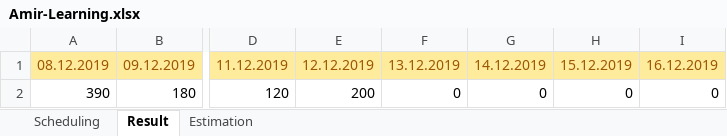
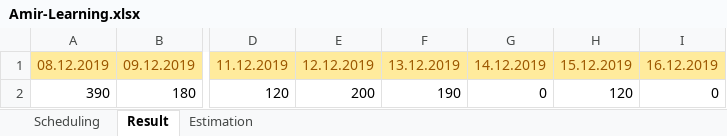
Before and after one commit to MahdiDroid/Schedule, an Excel workbook: Amir-Learning.xlsx, sheet Result, drawn as a sheet; only a part is shown, gaps mark what is left out; values as stored, in another font and other column widths than the file's, no borders; charts and pictures not drawn; the diff names each change by its address in the sheet, - before the commit and + after, or states it on an @@ line.

```diff
--- a/Amir-Learning.xlsx (sheet Result)
+++ b/Amir-Learning.xlsx (sheet Result)
-F2: 0
+F2: 190
-H2: 0
+H2: 120
```
Also changed, not shown: sheet Scheduling, charts or pictures.
